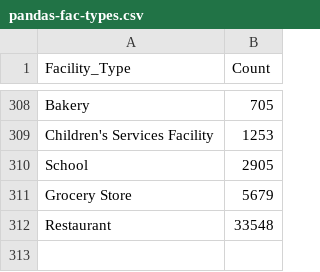
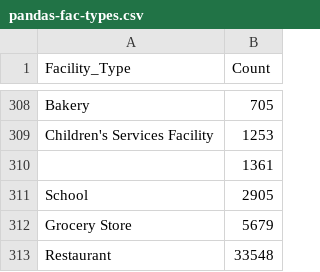
Before and after one commit to ryguy2k4/is477, a CSV file: assignment3/results/pandas-fac-types.csv, drawn as a sheet; only a part is shown, gaps mark what is left out.

```diff
--- a/assignment3/results/pandas-fac-types.csv
+++ b/assignment3/results/pandas-fac-types.csv
@@ -309,2 +309,3 @@ Bakery,705
 Children's Services Facility,1253
+,1361
 School,2905
```
Also changed, not shown: 2 other files.
